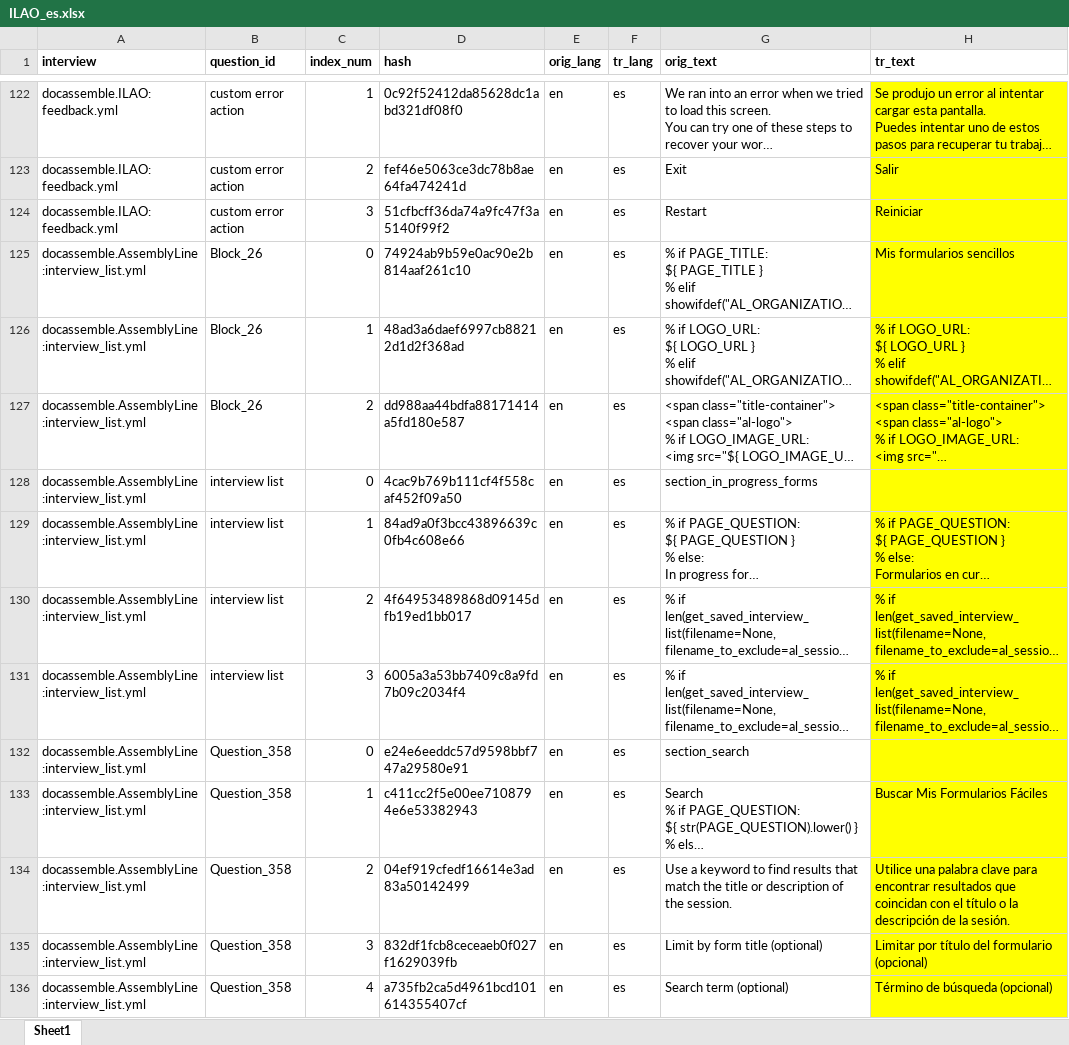
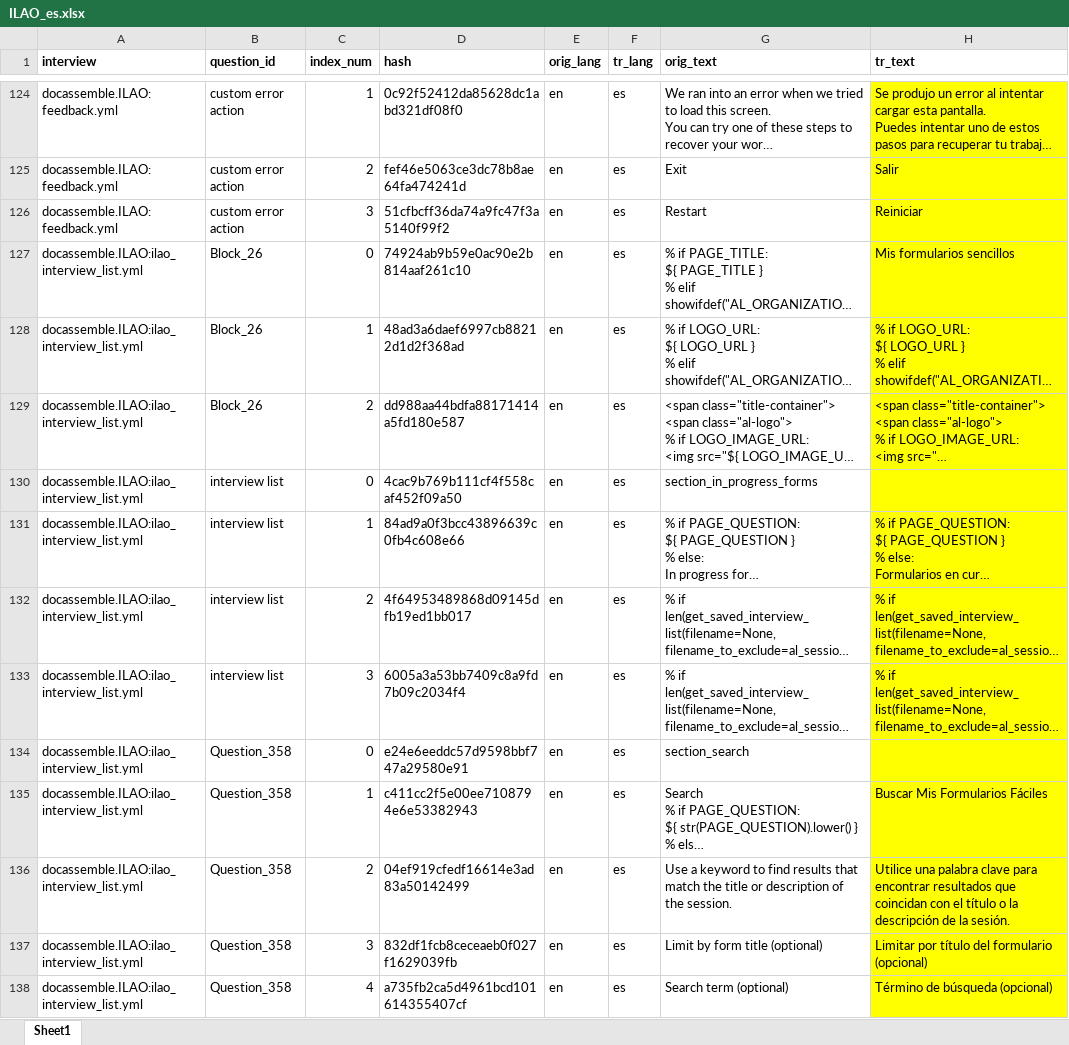
Before and after one commit to IllinoisLegalAidOnline/docassemble-ILAO, an Excel workbook: docassemble/ILAO/data/sources/ILAO_es.xlsx, sheet Sheet1, drawn as a sheet; only a part is shown, gaps mark what is left out; long unchanged cells end in …; values as stored, in another font and other column widths than the file's, no borders; addresses are those after the commit; the diff covers the shown part only; the diff names each change by its address in the sheet, - before the commit and + after, or states it on an @@ line.

Commit message:
Replaced overrides for AL words in XLSX.

```diff
--- a/docassemble/ILAO/data/sources/ILAO_es.xlsx (sheet Sheet1)
+++ b/docassemble/ILAO/data/sources/ILAO_es.xlsx (sheet Sheet1)
-A127:A138 (interview): docassemble.AssemblyLine:interview_list.yml
+A127:A138 (interview): docassemble.ILAO:ilao_interview_list.yml
```
Also changed, not shown: 2 added rows and 11 edited cells elsewhere in this sheet.
